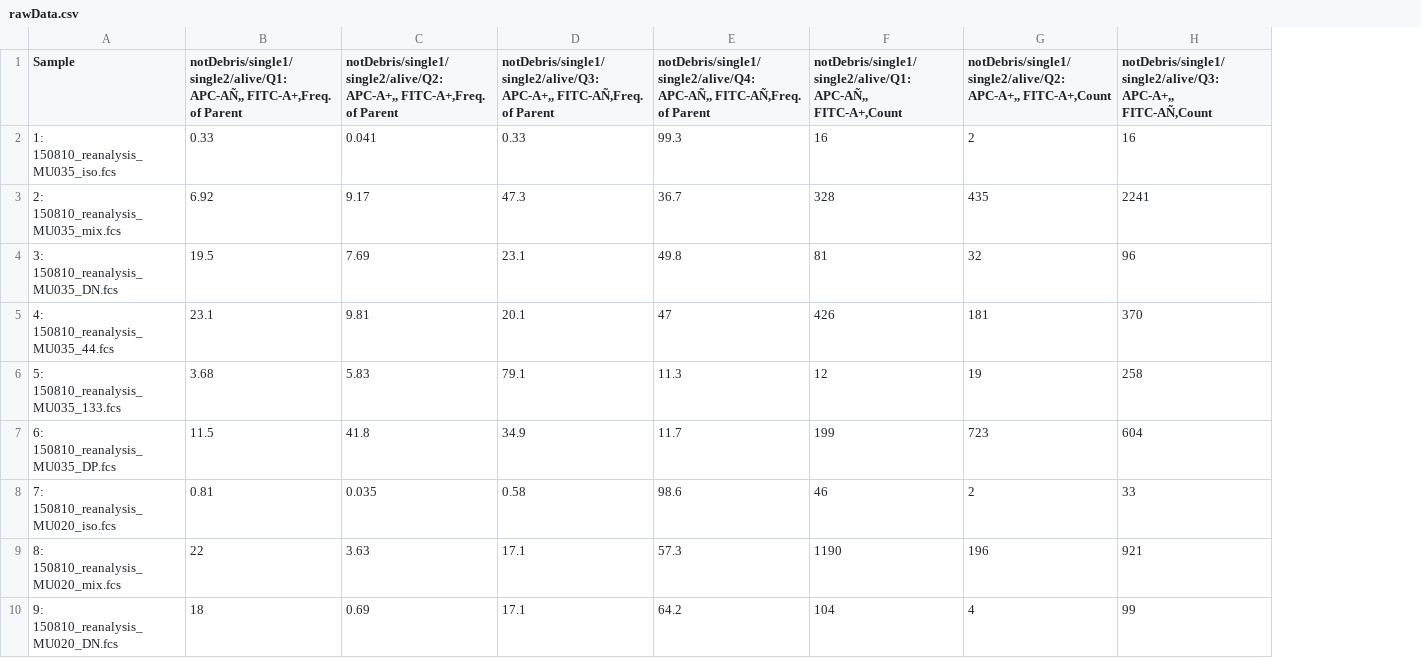
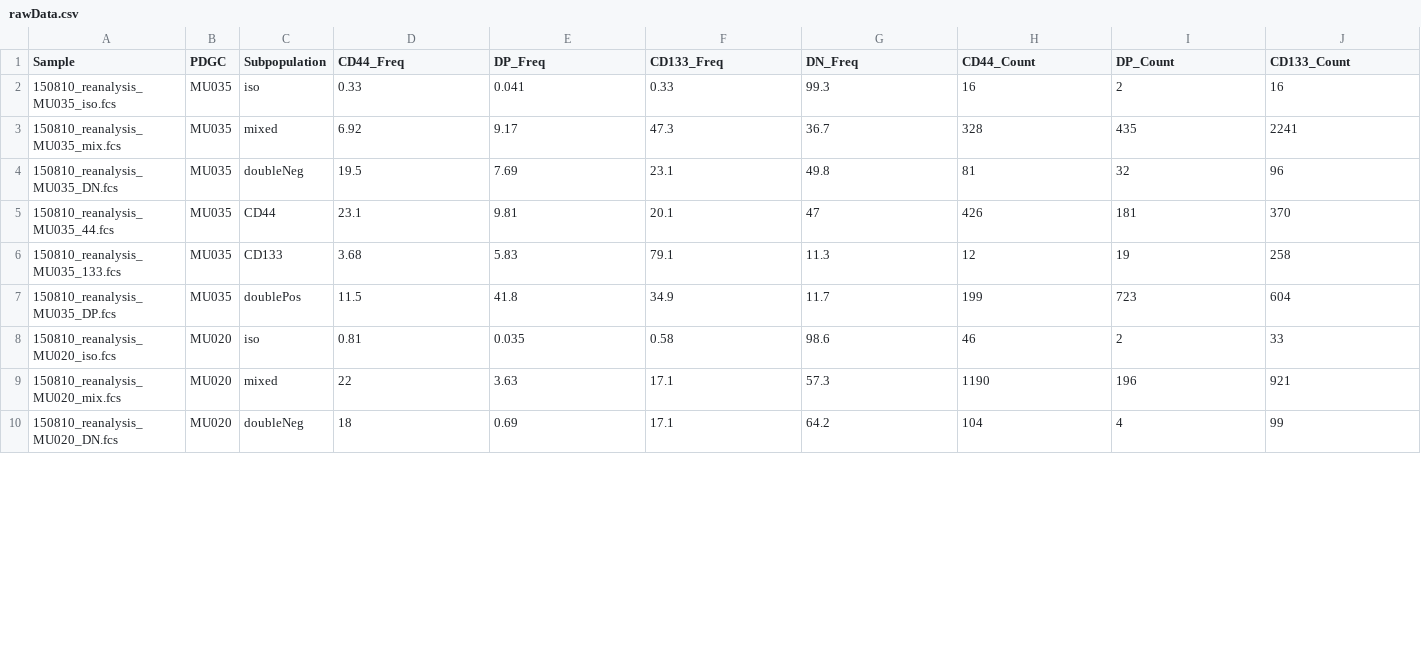
Before and after one commit to dvbrown/Rscripts, a CSV file: 150310_sortReanalysis/rawData.csv, drawn as a sheet; only a part is shown; addresses are those after the commit; the diff covers the shown part only; the diff names each change by its address in the sheet, - before the commit and + after, or states it on an @@ line.

```diff
--- a/150310_sortReanalysis/rawData.csv
+++ b/150310_sortReanalysis/rawData.csv
+column B (PDGC), rows 2-10: MU035 | MU035 | MU035 | MU035 | MU035 | MU035 | MU020 | MU020 | MU020
+column C (Subpopulation), rows 2-10: iso | mixed | doubleNeg | CD44 | CD133 | doublePos | iso | mixed | doubleNeg
-D1: notDebris/single1/single2/alive/Q1: APC-AÑ,, FITC-A+,Freq. of Parent
+D1: CD44_Freq
-E1: notDebris/single1/single2/alive/Q2: APC-A+,, FITC-A+,Freq. of Parent
+E1: DP_Freq
-F1: notDebris/single1/single2/alive/Q3: APC-A+,, FITC-AÑ,Freq. of Parent
+F1: CD133_Freq
-G1: notDebris/single1/single2/alive/Q4: APC-AÑ,, FITC-AÑ,Freq. of Parent
+G1: DN_Freq
-H1: notDebris/single1/single2/alive/Q1: APC-AÑ,, FITC-A+,Count
+H1: CD44_Count
-I1: notDebris/single1/single2/alive/Q2: APC-A+,, FITC-A+,Count
+I1: DP_Count
-J1: notDebris/single1/single2/alive/Q3: APC-A+,, FITC-AÑ,Count
+J1: CD133_Count
-A2 (Sample): 1: 150810_reanalysis_MU035_iso.fcs
+A2 (Sample): 150810_reanalysis_MU035_iso.fcs
-A3 (Sample): 2: 150810_reanalysis_MU035_mix.fcs
+A3 (Sample): 150810_reanalysis_MU035_mix.fcs
-A4 (Sample): 3: 150810_reanalysis_MU035_DN.fcs
+A4 (Sample): 150810_reanalysis_MU035_DN.fcs
-A5 (Sample): 4: 150810_reanalysis_MU035_44.fcs
+A5 (Sample): 150810_reanalysis_MU035_44.fcs
-A6 (Sample): 5: 150810_reanalysis_MU035_133.fcs
+A6 (Sample): 150810_reanalysis_MU035_133.fcs
-A7 (Sample): 6: 150810_reanalysis_MU035_DP.fcs
+A7 (Sample): 150810_reanalysis_MU035_DP.fcs
-A8 (Sample): 7: 150810_reanalysis_MU020_iso.fcs
+A8 (Sample): 150810_reanalysis_MU020_iso.fcs
-A9 (Sample): 8: 150810_reanalysis_MU020_mix.fcs
+A9 (Sample): 150810_reanalysis_MU020_mix.fcs
-A10 (Sample): 9: 150810_reanalysis_MU020_DN.fcs
+A10 (Sample): 150810_reanalysis_MU020_DN.fcs
```
Also changed, not shown: 10 edited cells elsewhere in this file, 1 other file.
